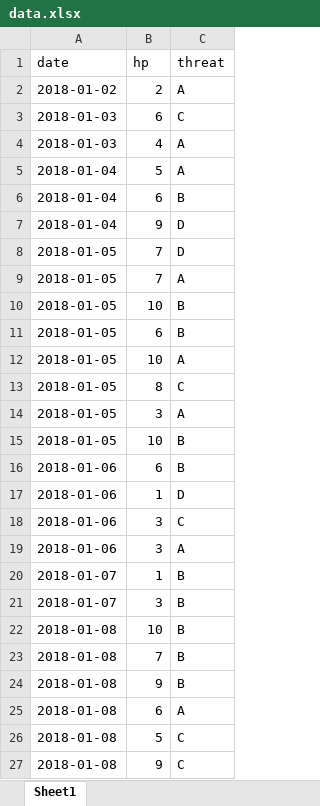
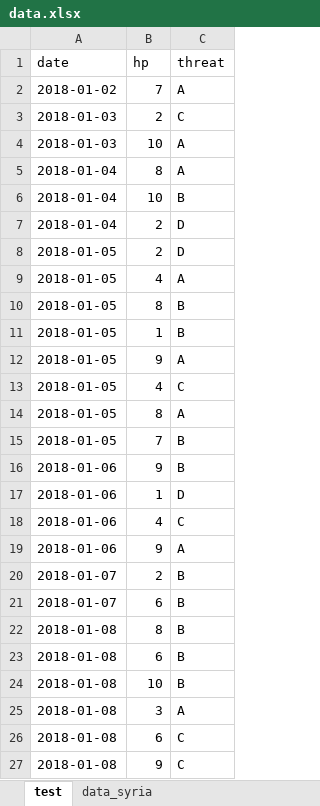
Before and after one commit to zoometh/Rdev, an Excel workbook: time/data.xlsx, sheet test, drawn as a sheet; values as stored, in another font and other column widths than the file's, no borders; removed rows and columns are numbered as before the commit, all else as after; the diff names each change by its address in the sheet, - before the commit and + after, or states it on an @@ line.

Commit message:
syrian dataset

```diff
--- a/time/data.xlsx (sheet test)
+++ b/time/data.xlsx (sheet test)
-sheet tab: Sheet1
+sheet tab: test
+sheet tab: data_syria
-B2 (hp): 2
+B2 (hp): 7
-B3 (hp): 6
+B3 (hp): 2
-B4 (hp): 4
+B4 (hp): 10
-B5 (hp): 5
+B5 (hp): 8
-B6 (hp): 6
+B6 (hp): 10
-B7 (hp): 9
+B7 (hp): 2
-B8 (hp): 7
+B8 (hp): 2
-B9 (hp): 7
+B9 (hp): 4
-B10 (hp): 10
+B10 (hp): 8
-B11 (hp): 6
+B11 (hp): 1
-B12 (hp): 10
+B12 (hp): 9
-B13 (hp): 8
+B13 (hp): 4
-B14 (hp): 3
+B14 (hp): 8
-B15 (hp): 10
+B15 (hp): 7
-B16 (hp): 6
+B16 (hp): 9
-B18 (hp): 3
+B18 (hp): 4
-B19 (hp): 3
+B19 (hp): 9
-B20 (hp): 1
+B20 (hp): 2
-B21 (hp): 3
+B21 (hp): 6
+row 22: 2018-01-08 | 8 | B
+row 23: 2018-01-08 | 6 | B
-row 23: 2018-01-08 | 7 | B
-row 24: 2018-01-08 | 9 | B
-B25 (hp): 6
+B25 (hp): 3
-B26 (hp): 5
+B26 (hp): 6
```
Also changed, not shown: 4 other files.
